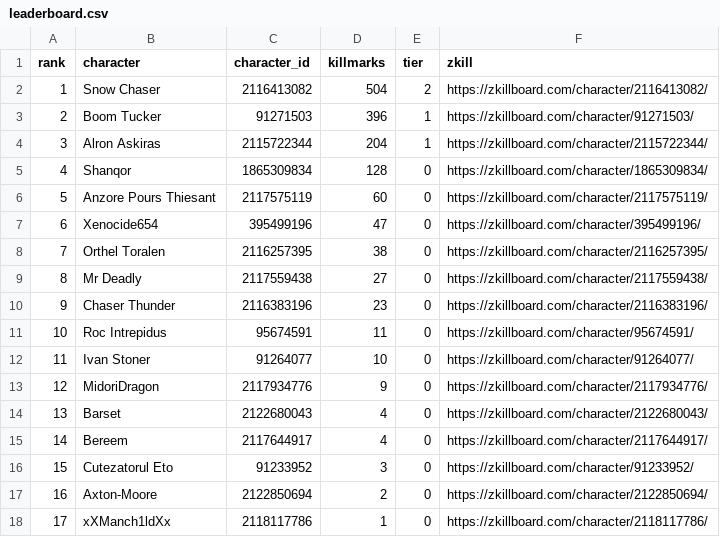
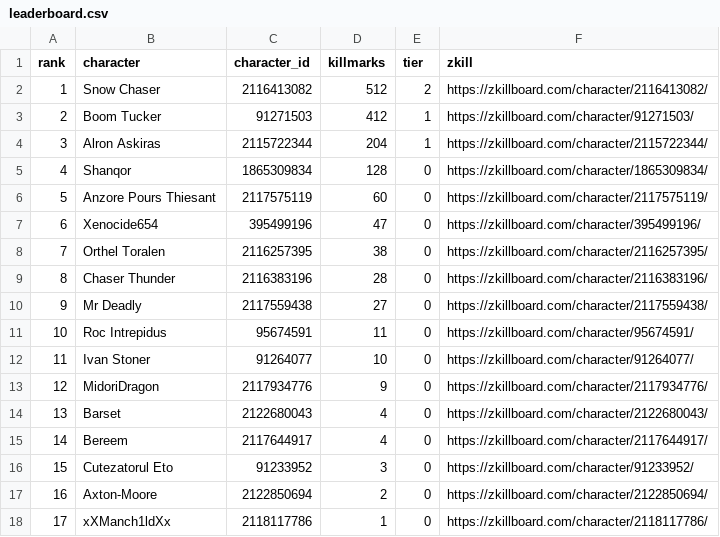
Before and after one commit to Schlaibi/optm-killmark-tracker, a CSV file: data/leaderboard.csv, drawn as a sheet; removed rows and columns are numbered as before the commit, all else as after; the diff names each change by its address in the sheet, - before the commit and + after, or states it on an @@ line.

```diff
--- a/data/leaderboard.csv
+++ b/data/leaderboard.csv
-D2 (killmarks): 504
+D2 (killmarks): 512
-D3 (killmarks): 396
+D3 (killmarks): 412
+row 9: 8 | Chaser Thunder | 2116383196 | 28 | 0 | https://zkillboard.com/character/2116383196/
@@ column A (rank) renumbered in row 10 @@
-row 10: 9 | Chaser Thunder | 2116383196 | 23 | 0 | https://zkillboard.com/character/2116383196/
```
Also changed, not shown: 2 other files.
